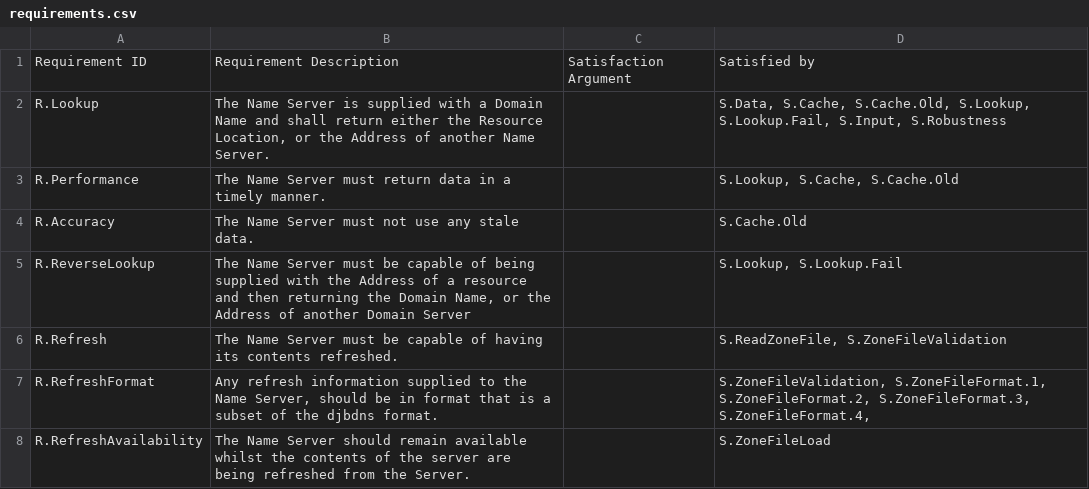
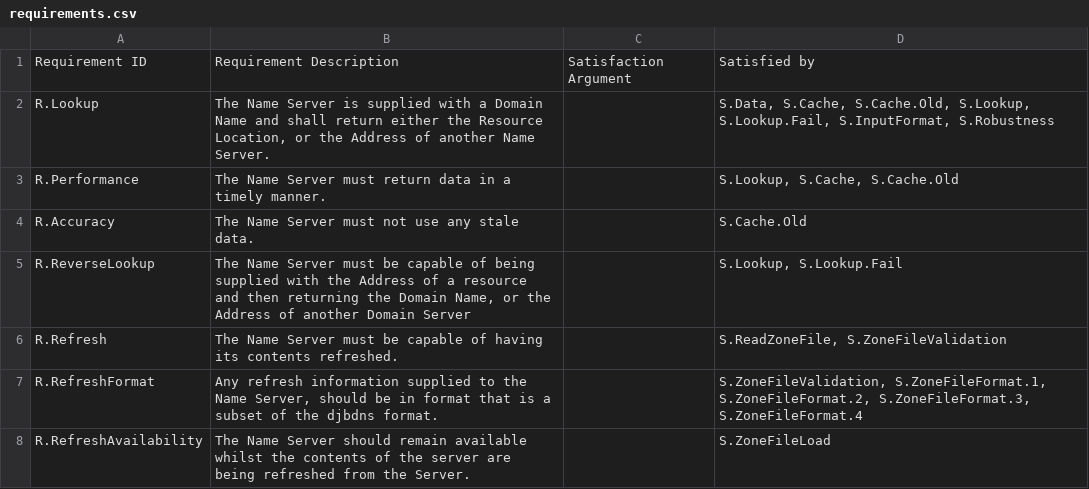
Before and after one commit to yannickmoy/spark_vstte_2013, a CSV file: dns_server/dsr/requirements.csv, drawn as a sheet.

```diff
--- a/dns_server/dsr/requirements.csv
+++ b/dns_server/dsr/requirements.csv
@@ -1,3 +1,3 @@
 Requirement ID,Requirement Description,Satisfaction Argument,Satisfied by
-R.Lookup,"The Name Server is supplied with a Domain Name and shall return either the Resource Location, or the Address of another Name Server.",,"S.Data, S.Cache, S.Cache.Old, S.Lookup, S.Lookup.Fail, S.Input, S.Robustness"
+R.Lookup,"The Name Server is supplied with a Domain Name and shall return either the Resource Location, or the Address of another Name Server.",,"S.Data, S.Cache, S.Cache.Old, S.Lookup, S.Lookup.Fail, S.InputFormat, S.Robustness"
 R.Performance,The Name Server must return data in a timely manner.,,"S.Lookup, S.Cache, S.Cache.Old"
@@ -6,3 +6,3 @@ R.ReverseLookup,"The Name Server must be capable of being supplied with the Addr
 R.Refresh,The Name Server must be capable of having its contents refreshed.,,"S.ReadZoneFile, S.ZoneFileValidation"
-R.RefreshFormat,"Any refresh information supplied to the Name Server, should be in format that is a subset of the djbdns format.",,"S.ZoneFileValidation, S.ZoneFileFormat.1, S.ZoneFileFormat.2, S.ZoneFileFormat.3, S.ZoneFileFormat.4,"
+R.RefreshFormat,"Any refresh information supplied to the Name Server, should be in format that is a subset of the djbdns format.",,"S.ZoneFileValidation, S.ZoneFileFormat.1, S.ZoneFileFormat.2, S.ZoneFileFormat.3, S.ZoneFileFormat.4"
 R.RefreshAvailability,The Name Server should remain available whilst the contents of the server are being refreshed from the Server.,,S.ZoneFileLoad
```
Also changed, not shown: dns_server/dsr/specification.csv.
